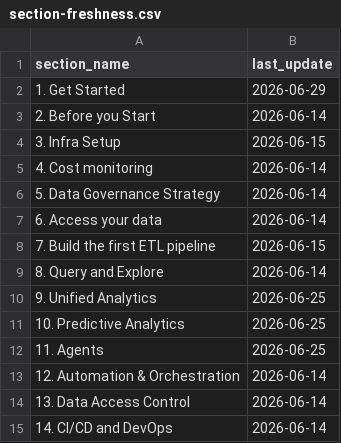
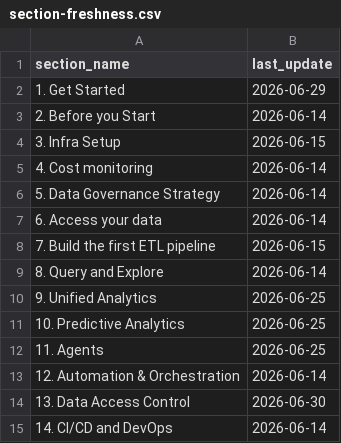
Before and after one commit to databricks-solutions/starter-journey, a CSV file: docs/starter-journey/section-freshness.csv, drawn as a sheet.

Commit message:
Data access control merge pr (#69)
* Add Data Access Control section — theory page and hands-on lab

- Rewrites section 12 index with RBAC, RLS/CLS, and ABAC theory sections,
  privilege inheritance diagram, code examples, comparison table, and video embed
- Extracts hands-on lab into a dedicated subpage (lab.mdx) with 6 steps:
  table setup, RBAC grants, row filter, column mask, ABAC tag policy, clean up
- Registers lab subpage in sidebars.ts
- Bumps section-freshness.csv to 2026-06-05

Co-authored-by: Isaac

* Rename data-access-control section from 12 to 13

Co-authored-by: Isaac

* Add Data Access Control section — ABAC, PII patterns, SHA-256, and tags

- Replace RBAC with ABAC as the recommended approach (RBAC being deprecated)
- Add StarterJourneyProgress component at currentLevel=8
- Add Tags section covering custom, governed, and system tags with explanation
  of why custom tags should not be used as ABAC triggers (bypass risk)
- Add automatic data classification section (databricks:columnPiiTypes)
- Add industry PII patterns table (salary, SSN, email, credit card, phone, etc.)
- Add redaction vs. SHA-256 hashing concept (pseudonymization for cross-dataset joins)
- Lab: expand sample table to 8 columns, add SHA-256 UDF variants for email/SSN,
  add automatic inheritance verification step

Co-authored-by: Isaac

```diff
--- a/docs/starter-journey/section-freshness.csv
+++ b/docs/starter-journey/section-freshness.csv
@@ -13,3 +13,3 @@ section_name,last_update
 12. Automation & Orchestration,2026-06-14
-13. Data Access Control,2026-06-14
+13. Data Access Control,2026-06-30
 14. CI/CD and DevOps,2026-06-14
```
Also changed, not shown: 3 other files.
